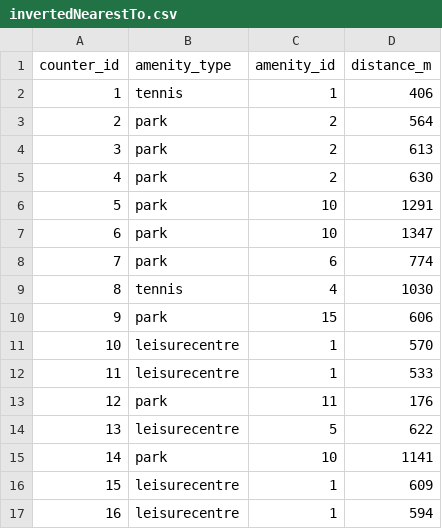
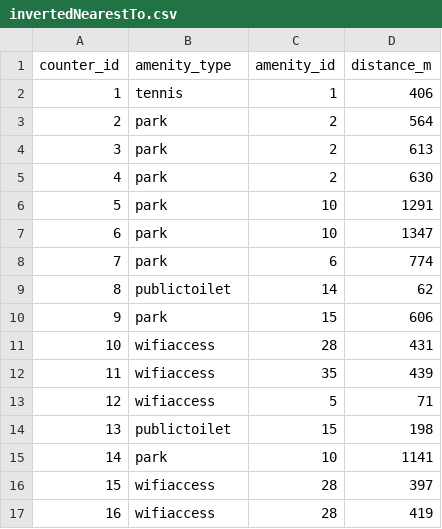
Before and after one commit to lubr5/CS7IS1, a CSV file: rml/sources/invertedNearestTo.csv, drawn as a sheet.

Commit message:
Fixed ontology for incorrect invertedNearestTo equivalence to nearestTo

```diff
--- a/rml/sources/invertedNearestTo.csv
+++ b/rml/sources/invertedNearestTo.csv
@@ -8,10 +8,10 @@ counter_id,amenity_type,amenity_id,distance_m
 7,park,6,774
-8,tennis,4,1030
+8,publictoilet,14,62
 9,park,15,606
-10,leisurecentre,1,570
-11,leisurecentre,1,533
-12,park,11,176
-13,leisurecentre,5,622
+10,wifiaccess,28,431
+11,wifiaccess,35,439
+12,wifiaccess,5,71
+13,publictoilet,15,198
 14,park,10,1141
-15,leisurecentre,1,609
-16,leisurecentre,1,594
+15,wifiaccess,28,397
+16,wifiaccess,28,419
```
Also changed, not shown: data/csv/invertedNearestTo.csv, 6 other files.
